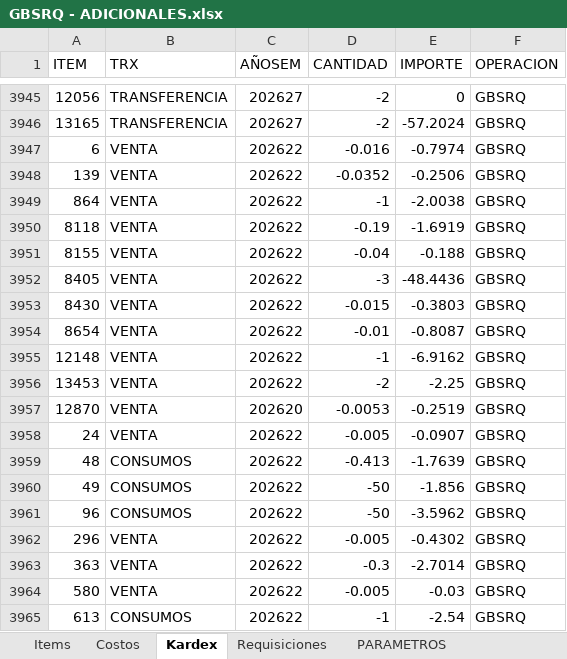
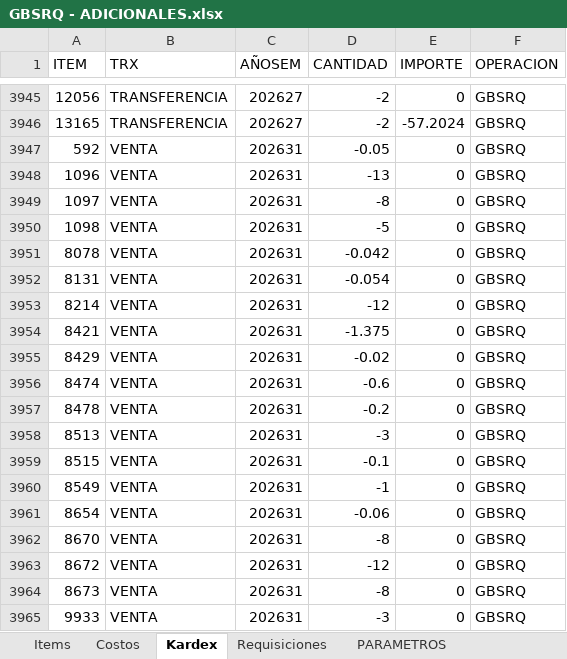
Before and after one commit to AlvaroCornejo/EBC_PEDIDOS_ADICIONALES, an Excel workbook: data/GBSRQ - ADICIONALES.xlsx, sheet Kardex, drawn as a sheet; only a part is shown, gaps mark what is left out; the shorter side is filled out with more unchanged rows; values as stored, in another font and other column widths than the file's, no borders; table styles not drawn; the diff covers the shown part only; the diff names each change by its address in the sheet, - before the commit and + after, or states it on an @@ line.

```diff
--- a/data/GBSRQ - ADICIONALES.xlsx (sheet Kardex)
+++ b/data/GBSRQ - ADICIONALES.xlsx (sheet Kardex)
+row 3947: 592 | VENTA | 202631 | -0.05 | 0 | GBSRQ
+row 3948: 1096 | VENTA | 202631 | -13 | 0 | GBSRQ
+row 3949: 1097 | VENTA | 202631 | -8 | 0 | GBSRQ
+row 3950: 1098 | VENTA | 202631 | -5 | 0 | GBSRQ
+row 3951: 8078 | VENTA | 202631 | -0.042 | 0 | GBSRQ
+row 3952: 8131 | VENTA | 202631 | -0.054 | 0 | GBSRQ
+row 3953: 8214 | VENTA | 202631 | -12 | 0 | GBSRQ
+row 3954: 8421 | VENTA | 202631 | -1.375 | 0 | GBSRQ
+row 3955: 8429 | VENTA | 202631 | -0.02 | 0 | GBSRQ
+row 3956: 8474 | VENTA | 202631 | -0.6 | 0 | GBSRQ
+row 3957: 8478 | VENTA | 202631 | -0.2 | 0 | GBSRQ
+row 3958: 8513 | VENTA | 202631 | -3 | 0 | GBSRQ
+row 3959: 8515 | VENTA | 202631 | -0.1 | 0 | GBSRQ
+row 3960: 8549 | VENTA | 202631 | -1 | 0 | GBSRQ
+row 3961: 8654 | VENTA | 202631 | -0.06 | 0 | GBSRQ
+row 3962: 8670 | VENTA | 202631 | -8 | 0 | GBSRQ
+row 3963: 8672 | VENTA | 202631 | -12 | 0 | GBSRQ
+row 3964: 8673 | VENTA | 202631 | -8 | 0 | GBSRQ
+row 3965: 9933 | VENTA | 202631 | -3 | 0 | GBSRQ
```
Also changed, not shown: 35 added rows and 26 edited cells elsewhere in this sheet, sheet PARAMETROS, data/CDL28 - ADICIONALES.xlsx, data/GBADC - ADICIONALES.xlsx, 7 other files.
